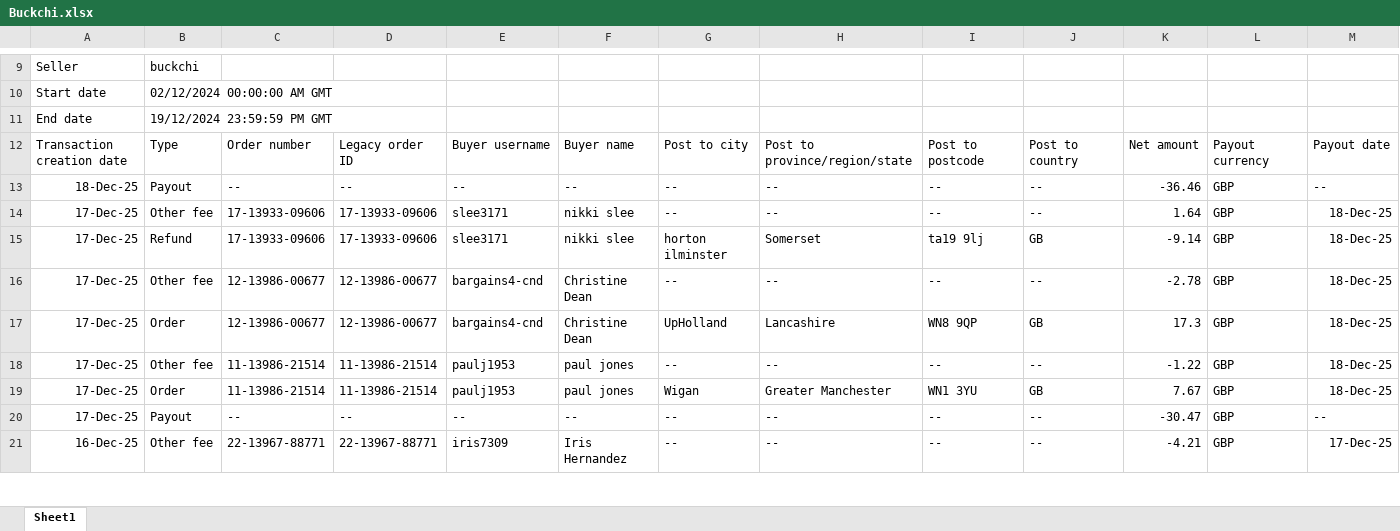
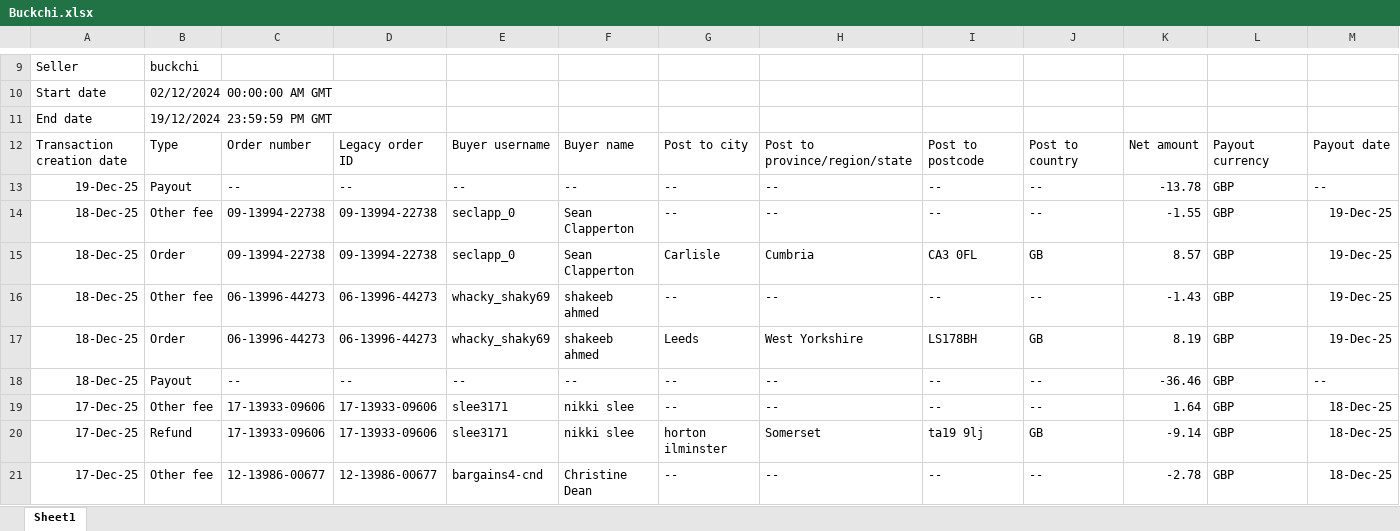
Before and after one commit to NIBH014B/BuckchiDailyReport, an Excel workbook: Raw Sales Data/Buckchi.xlsx, sheet Sheet1, drawn as a sheet; only a part is shown, gaps mark what is left out; the shorter side is filled out with more unchanged rows; values as stored, in another font and other column widths than the file's, no borders; rows hold the shown columns only; the diff names each change by its address in the sheet, - before the commit and + after, or states it on an @@ line.

```diff
--- a/Raw Sales Data/Buckchi.xlsx (sheet Sheet1)
+++ b/Raw Sales Data/Buckchi.xlsx (sheet Sheet1)
+row 13: 19-Dec-25 | Payout | -- | -- | -- | -- | -- | -- | -- | -- | -13.78 | GBP | --
+row 14: 18-Dec-25 | Other fee | 09-13994-22738 | 09-13994-22738 | seclapp_0 | Sean Clapperton | -- | -- | -- | -- | -1.55 | GBP | 19-Dec-25
+row 15: 18-Dec-25 | Order | 09-13994-22738 | 09-13994-22738 | seclapp_0 | Sean Clapperton | Carlisle | Cumbria | CA3 0FL | GB | 8.57 | GBP | 19-Dec-25
+row 16: 18-Dec-25 | Other fee | 06-13996-44273 | 06-13996-44273 | whacky_shaky69 | shakeeb ahmed | -- | -- | -- | -- | -1.43 | GBP | 19-Dec-25
+row 17: 18-Dec-25 | Order | 06-13996-44273 | 06-13996-44273 | whacky_shaky69 | shakeeb ahmed | Leeds | West Yorkshire | LS178BH | GB | 8.19 | GBP | 19-Dec-25
```
Also changed, not shown: Raw Sales Data/Amazon.xlsx, Raw Sales Data/Vandey.xlsx.
